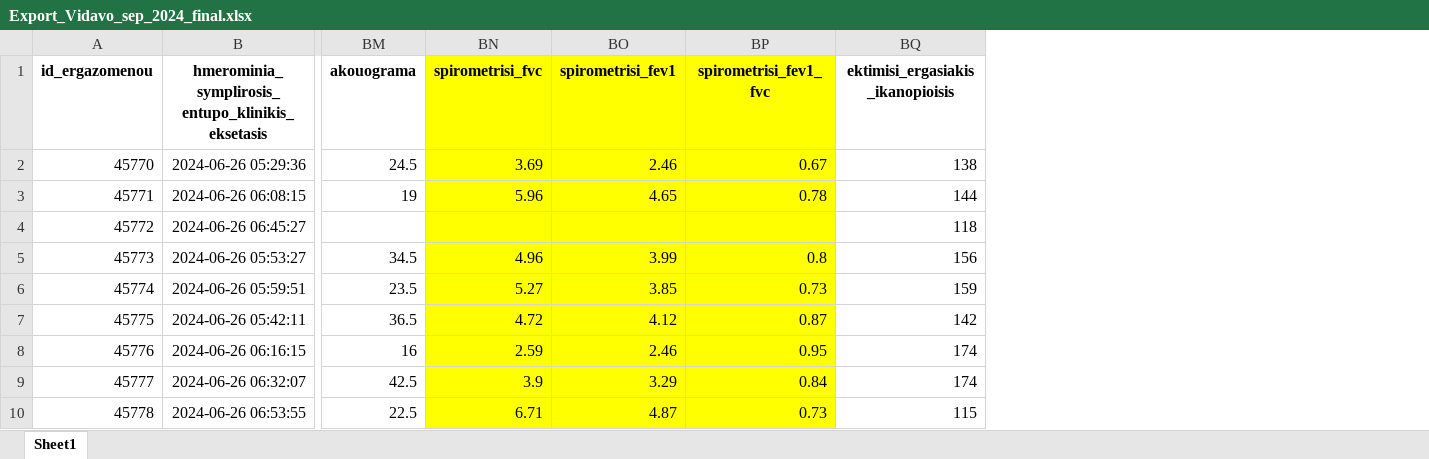
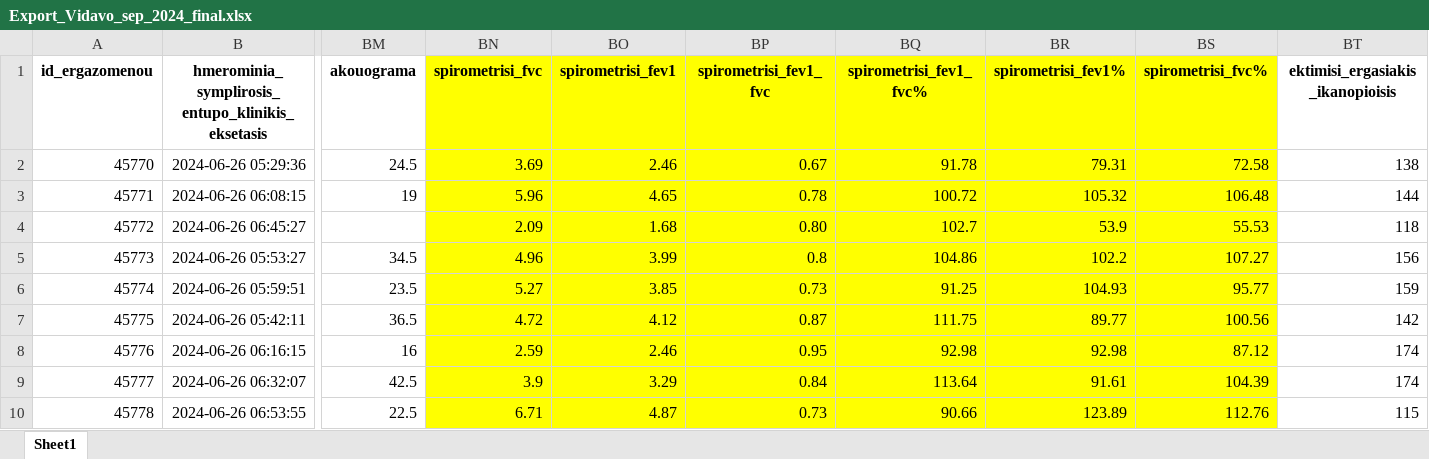
Before and after one commit to cmtprooptiki/deiktes_paratiritirio, an Excel workbook: Export_Vidavo_sep_2024_final.xlsx, sheet Sheet1, drawn as a sheet; only a part is shown, gaps mark what is left out; values as stored, in another font and other column widths than the file's, no borders; the diff names each change by its address in the sheet, - before the commit and + after, or states it on an @@ line.

```diff
--- a/Export_Vidavo_sep_2024_final.xlsx (sheet Sheet1)
+++ b/Export_Vidavo_sep_2024_final.xlsx (sheet Sheet1)
+column BQ (spirometrisi_fev1_fvc%), rows 2-10: 91.78 | 100.72 | 102.7 | 104.86 | 91.25 | 111.75 | 92.98 | 113.64 | 90.66
+column BR (spirometrisi_fev1%), rows 2-10: 79.31 | 105.32 | 53.9 | 102.2 | 104.93 | 89.77 | 92.98 | 91.61 | 123.89
+column BS (spirometrisi_fvc%), rows 2-10: 72.58 | 106.48 | 55.53 | 107.27 | 95.77 | 100.56 | 87.12 | 104.39 | 112.76
-BN4 (spirometrisi_fvc): (empty)
+BN4 (spirometrisi_fvc): 2.09
-BO4 (spirometrisi_fev1): (empty)
+BO4 (spirometrisi_fev1): 1.68
-BP4 (spirometrisi_fev1_fvc): (empty)
+BP4 (spirometrisi_fev1_fvc): 0.80
```
Also changed, not shown: 1 other file.
